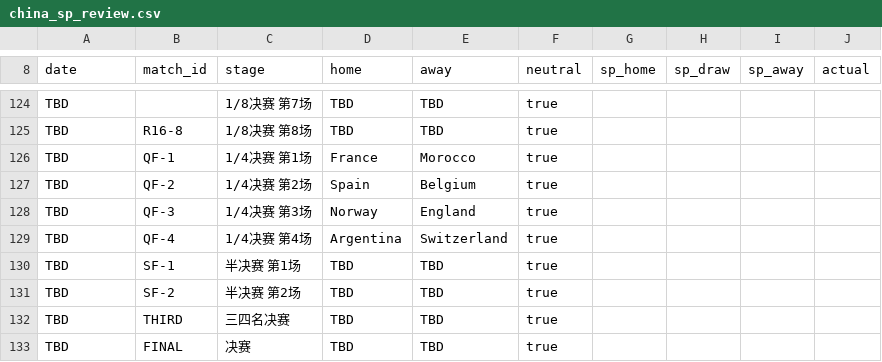
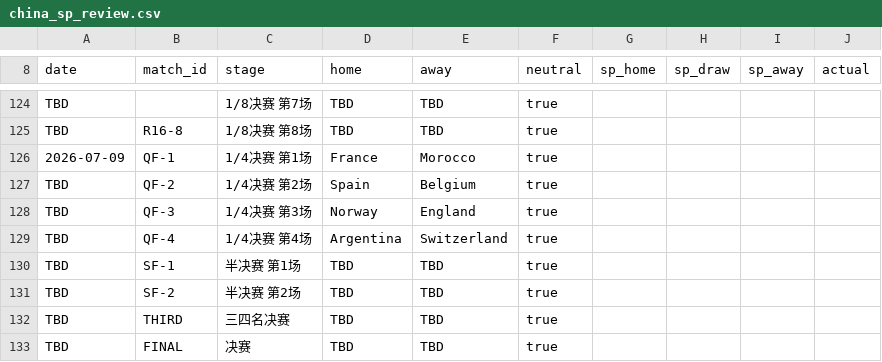
Before and after one commit to greenhand011/worldcup-forecast-china-sp, a CSV file: data/china_sp_review.csv, drawn as a sheet; only a part is shown, gaps mark what is left out.

```diff
--- a/data/china_sp_review.csv
+++ b/data/china_sp_review.csv
@@ -125,3 +125,3 @@ TBD,,1/8决赛 第7场,TBD,TBD,true,,,,
 TBD,R16-8,1/8决赛 第8场,TBD,TBD,true,,,,
-TBD,QF-1,1/4决赛 第1场,France,Morocco,true,,,,
+2026-07-09,QF-1,1/4决赛 第1场,France,Morocco,true,,,,
 TBD,QF-2,1/4决赛 第2场,Spain,Belgium,true,,,,
```
Also changed, not shown: 3 other files.
